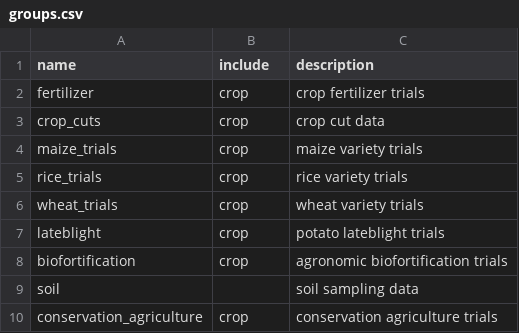
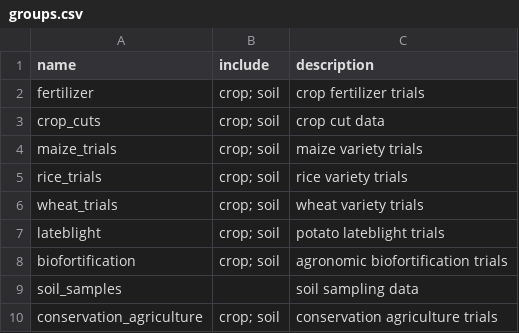
Before and after one commit to reagro/carob, a CSV file: terms/groups.csv, drawn as a sheet.

```diff
--- a/terms/groups.csv
+++ b/terms/groups.csv
@@ -1,10 +1,10 @@
 name,include,description
-fertilizer,crop,crop fertilizer trials
-crop_cuts,crop,crop cut data
-maize_trials,crop,maize variety trials
-rice_trials,crop,rice variety trials
-wheat_trials,crop,wheat variety trials
-lateblight,crop,potato lateblight trials
-biofortification,crop,agronomic biofortification trials
-soil,,soil sampling data
-conservation_agriculture,crop,conservation agriculture trials
+fertilizer,crop; soil,crop fertilizer trials
+crop_cuts,crop; soil,crop cut data
+maize_trials,crop; soil,maize variety trials
+rice_trials,crop; soil,rice variety trials
+wheat_trials,crop; soil,wheat variety trials
+lateblight,crop; soil,potato lateblight trials
+biofortification,crop; soil,agronomic biofortification trials
+soil_samples,,soil sampling data
+conservation_agriculture,crop; soil,conservation agriculture trials
```
